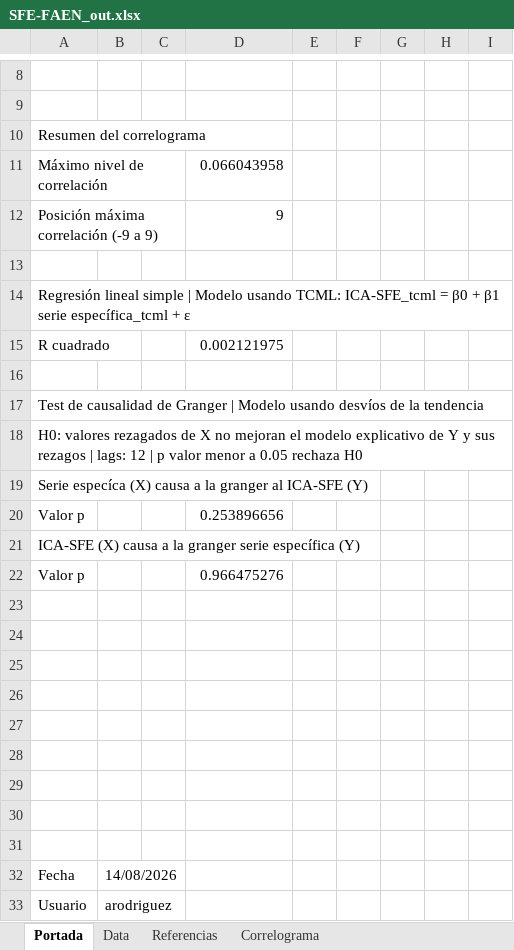
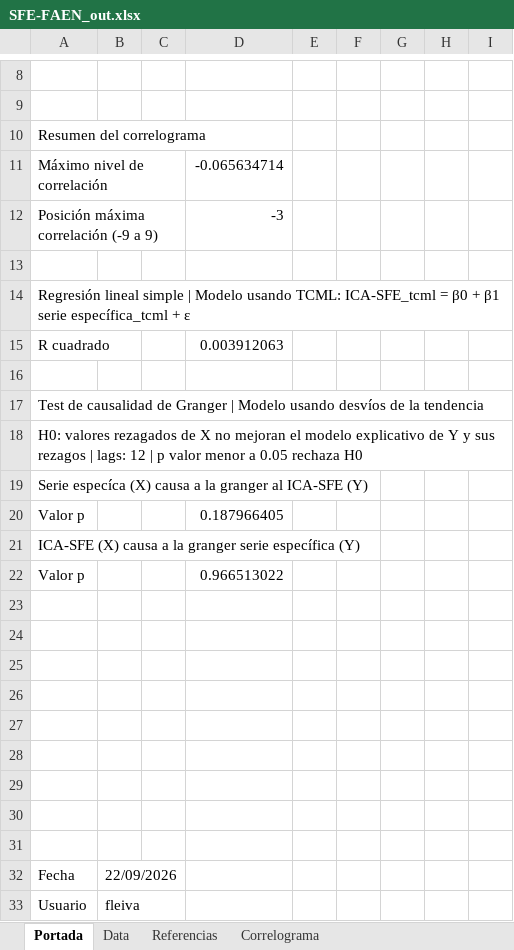
Before and after one commit to CES-BCSF/CicSFE_GitHub, an Excel workbook: indicadores/SFE-FAEN_out.xlsx, sheet Portada, drawn as a sheet; only a part is shown, gaps mark what is left out; values as stored, in another font and other column widths than the file's, no borders; the diff names each change by its address in the sheet, - before the commit and + after, or states it on an @@ line.

```diff
--- a/indicadores/SFE-FAEN_out.xlsx (sheet Portada)
+++ b/indicadores/SFE-FAEN_out.xlsx (sheet Portada)
-D11: 0.066043958
+D11: -0.065634714
-D12: 9
+D12: -3
-D15: 0.002121975
+D15: 0.003912063
-D20: 0.253896656
+D20: 0.187966405
-D22: 0.966475276
+D22: 0.966513022
-B32: 14/08/2026
+B32: 22/09/2026
-B33: arodriguez
+B33: fleiva
```
Also changed, not shown: sheet Data, sheet Correlograma, 2 other files.
